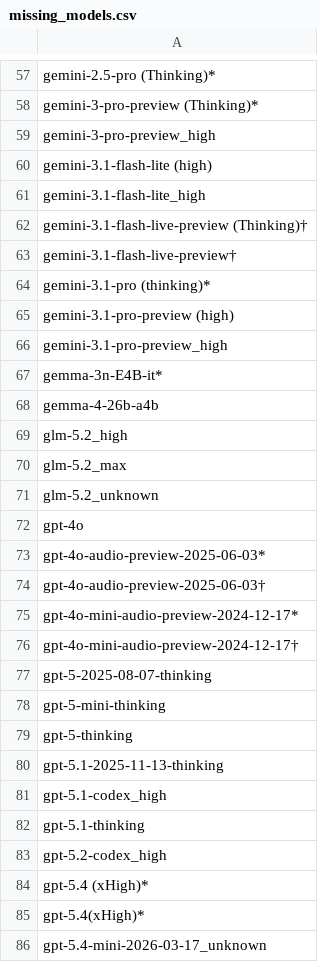
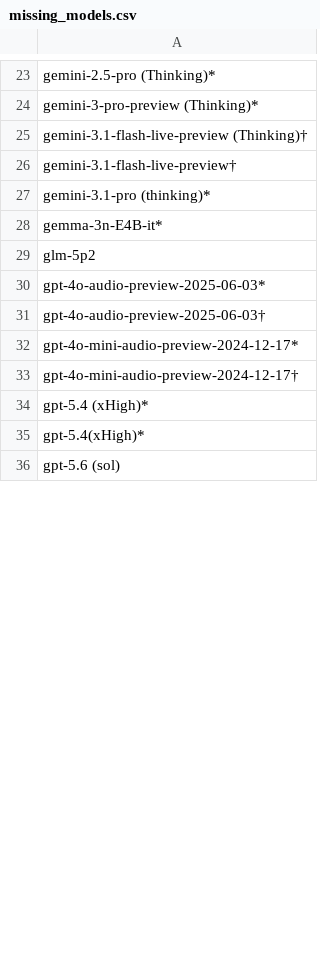
Before and after one commit to General-Purpose-AI-Policy-Lab/benchmark-data-pipeline, a CSV file: pipeline/output/missing_models.csv, drawn as a sheet; only a part is shown, gaps mark what is left out; the diff covers the shown part only.

```diff
--- a/pipeline/output/missing_models.csv
+++ b/pipeline/output/missing_models.csv
@@ -58,5 +25,2 @@ gemini-2.5-pro (Thinking)*
 gemini-3-pro-preview (Thinking)*
-gemini-3-pro-preview_high
-gemini-3.1-flash-lite (high)
-gemini-3.1-flash-lite_high
 gemini-3.1-flash-live-preview (Thinking)†
@@ -64,10 +28,4 @@ gemini-3.1-flash-live-preview†
 gemini-3.1-pro (thinking)*
-gemini-3.1-pro-preview (high)
-gemini-3.1-pro-preview_high
 gemma-3n-E4B-it*
-gemma-4-26b-a4b
-glm-5.2_high
-glm-5.2_max
-glm-5.2_unknown
-gpt-4o
+glm-5p2
 gpt-4o-audio-preview-2025-06-03*
@@ -76,11 +34,4 @@ gpt-4o-mini-audio-preview-2024-12-17*
 gpt-4o-mini-audio-preview-2024-12-17†
-gpt-5-2025-08-07-thinking
-gpt-5-mini-thinking
-gpt-5-thinking
-gpt-5.1-2025-11-13-thinking
-gpt-5.1-codex_high
-gpt-5.1-thinking
-gpt-5.2-codex_high
 gpt-5.4 (xHigh)*
 gpt-5.4(xHigh)*
-gpt-5.4-mini-2026-03-17_unknown
+gpt-5.6 (sol)
```
Also changed, not shown: 19 added rows, 53 removed rows and 14 edited cells elsewhere in this file, curated/lineage_map.csv, pipeline/output/duplicates_report.csv, 7 other files.
